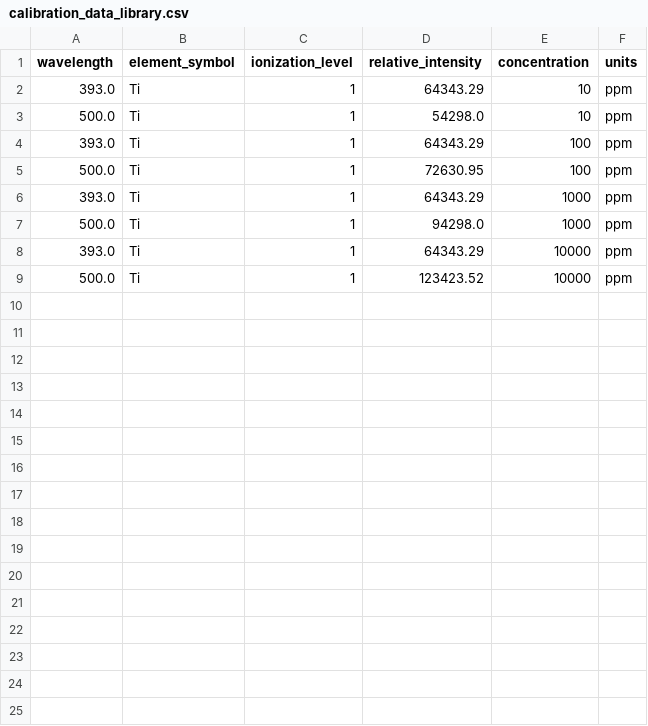
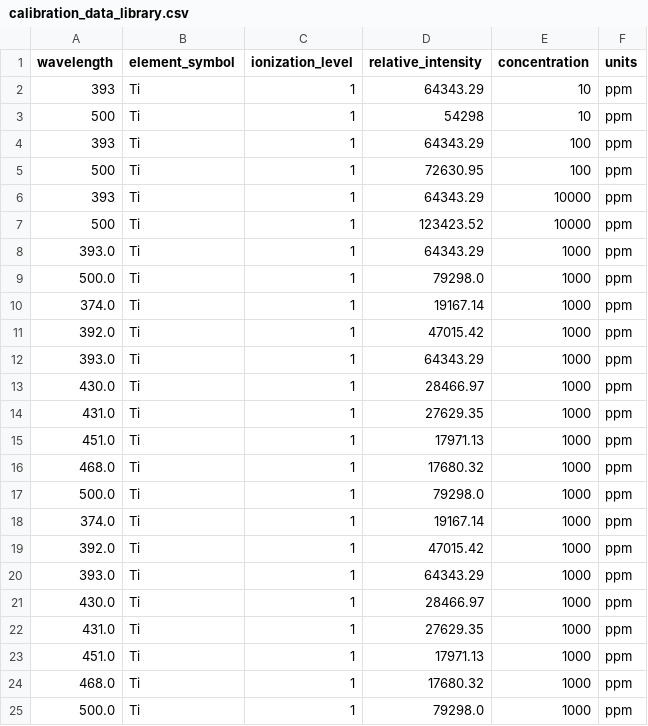
Before and after one commit to aleponce4/LIBS-Data-Analysis, a CSV file: calibration_data_library.csv, drawn as a sheet.

Commit message:
chore: Update calibration data to support multiple replicates

```diff
--- a/calibration_data_library.csv
+++ b/calibration_data_library.csv
@@ -1,9 +1,25 @@
 wavelength,element_symbol,ionization_level,relative_intensity,concentration,units
-393.0,Ti,1,64343.29,10,ppm
-500.0,Ti,1,54298.0,10,ppm
-393.0,Ti,1,64343.29,100,ppm
-500.0,Ti,1,72630.95,100,ppm
+393,Ti,1,64343.29,10,ppm
+500,Ti,1,54298,10,ppm
+393,Ti,1,64343.29,100,ppm
+500,Ti,1,72630.95,100,ppm
+393,Ti,1,64343.29,10000,ppm
+500,Ti,1,123423.52,10000,ppm
 393.0,Ti,1,64343.29,1000,ppm
-500.0,Ti,1,94298.0,1000,ppm
-393.0,Ti,1,64343.29,10000,ppm
-500.0,Ti,1,123423.52,10000,ppm
+500.0,Ti,1,79298.0,1000,ppm
+374.0,Ti,1,19167.14,1000,ppm
+392.0,Ti,1,47015.42,1000,ppm
+393.0,Ti,1,64343.29,1000,ppm
+430.0,Ti,1,28466.97,1000,ppm
+431.0,Ti,1,27629.35,1000,ppm
+451.0,Ti,1,17971.13,1000,ppm
+468.0,Ti,1,17680.32,1000,ppm
+500.0,Ti,1,79298.0,1000,ppm
+374.0,Ti,1,19167.14,1000,ppm
+392.0,Ti,1,47015.42,1000,ppm
+393.0,Ti,1,64343.29,1000,ppm
+430.0,Ti,1,28466.97,1000,ppm
+431.0,Ti,1,27629.35,1000,ppm
+451.0,Ti,1,17971.13,1000,ppm
+468.0,Ti,1,17680.32,1000,ppm
+500.0,Ti,1,79298.0,1000,ppm
```
Also changed, not shown: 2 other files.
